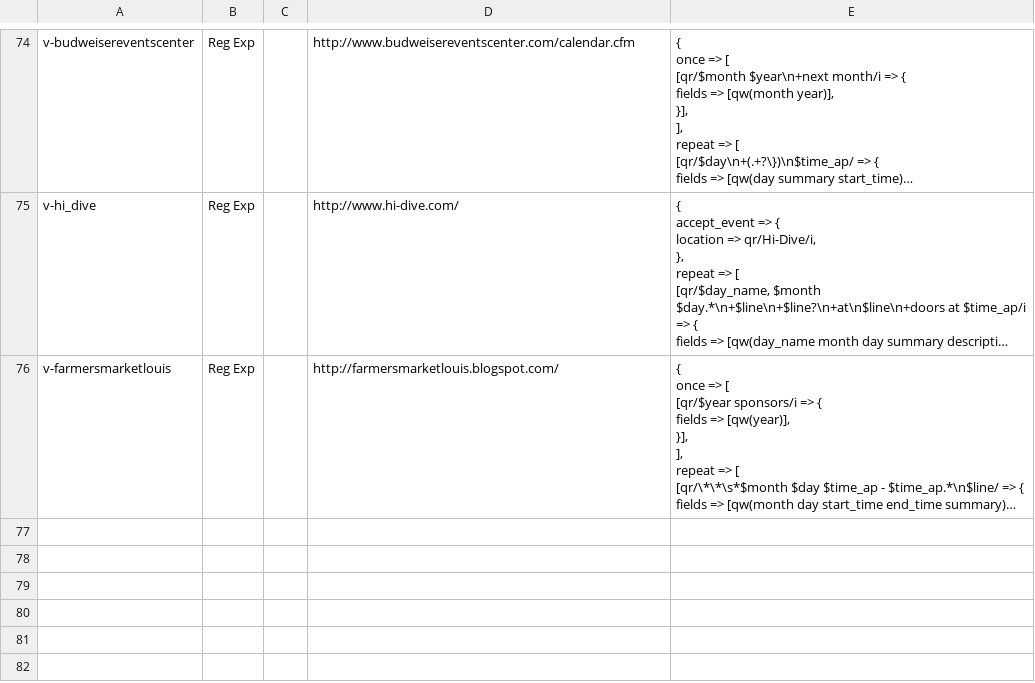
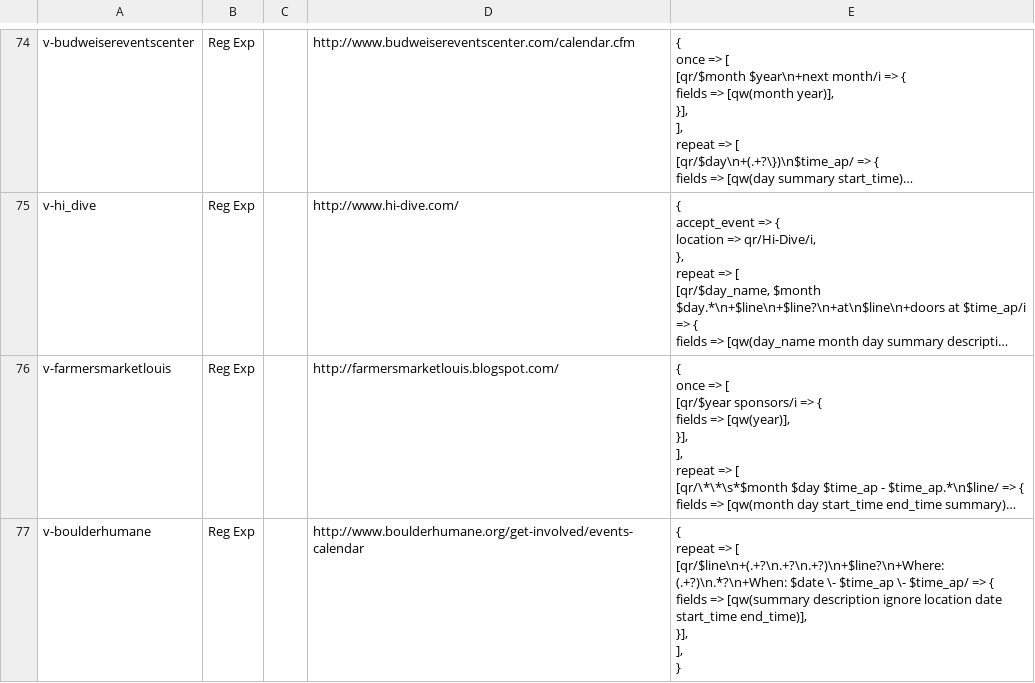
Before and after one commit to biviosoftware/perl-Cal54, a CSV file: files/cal54/ddl/scrapers.csv, drawn as a sheet; only a part is shown, gaps mark what is left out; long unchanged cells end in …; ↵ is a line break in a cell; the diff names each change by its address in the sheet, - before the commit and + after, or states it on an @@ line.

Commit message:
boulderhumane

```diff
--- a/files/cal54/ddl/scrapers.csv
+++ b/files/cal54/ddl/scrapers.csv
+row 77: v-boulderhumane | Reg Exp |  | http://www.boulderhumane.org/get-involved/events-calendar | { ↵ repeat => [ ↵ [qr/$line\n+(.+?\n.+?\n.+?)\n+$line?\n+Where: (.+?)\n.*?\n+When: $date \- $time_ap \- $time_ap/ => { ↵ fields => [qw(summary description ignore location date start_time end_time)], ↵ }], ↵ ], ↵ }
```
Also changed, not shown: files/cal54/ddl/venues.csv.
